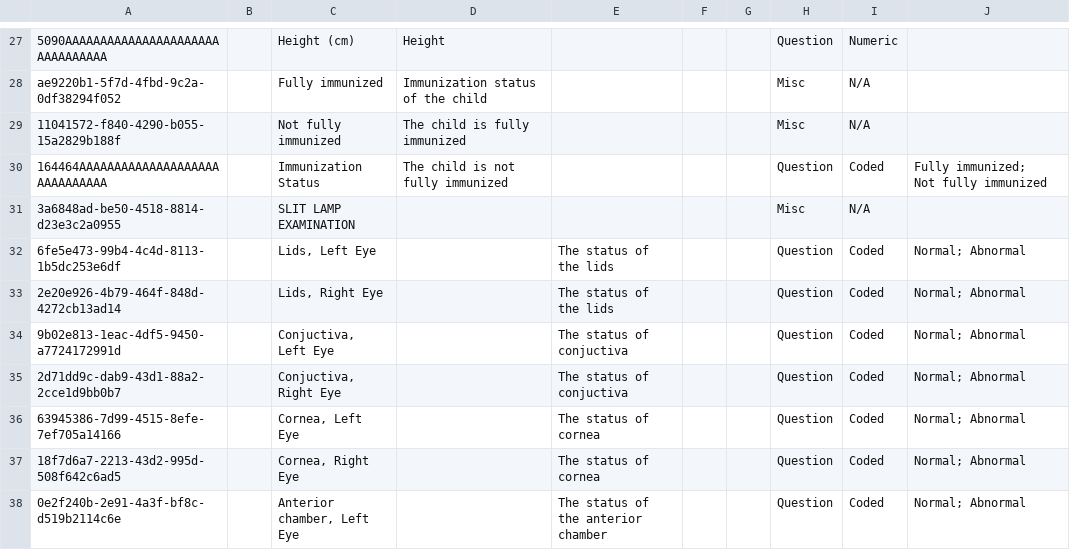
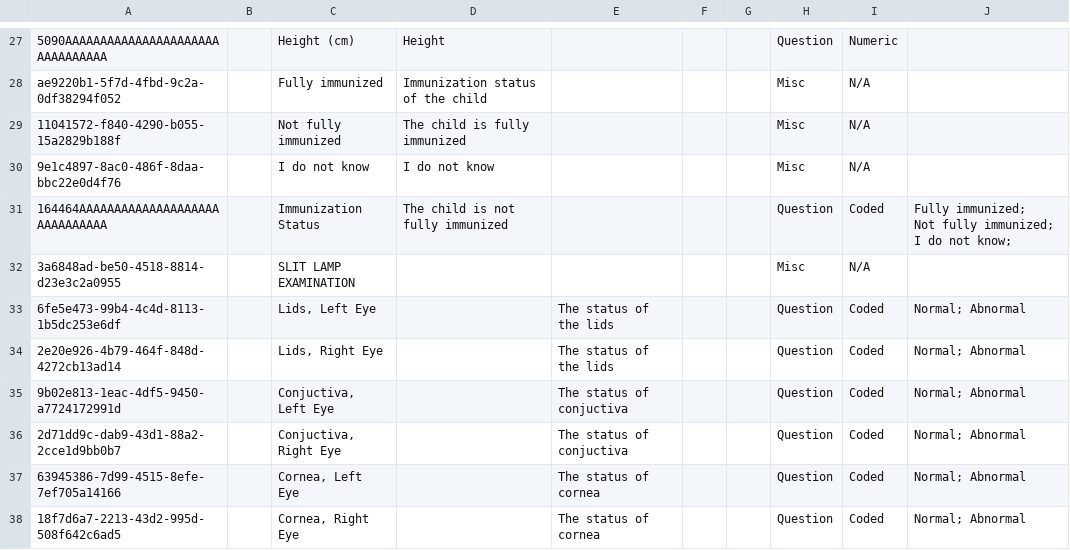
Before and after one commit to IntelliSOFT-Consulting/bdsec-metadata, a CSV file: configuration/concepts/emergency.csv, drawn as a sheet; only a part is shown, gaps mark what is left out; the shorter side is filled out with more unchanged rows.

Commit message:
Change position of right and left eye, Add 'I do not know' to immunization options.

```diff
--- a/configuration/concepts/emergency.csv
+++ b/configuration/concepts/emergency.csv
@@ -33,4 +33,5 @@ ae9220b1-5f7d-4fbd-9c2a-0df38294f052,,Fully immunized,Immunization status of the
 11041572-f840-4290-b055-15a2829b188f,,Not fully immunized,The child is fully immunized,,,,Misc,N/A,
-164464AAAAAAAAAAAAAAAAAAAAAAAAAAAAAA,,Immunization Status,The child is not fully immunized,,,,Question,Coded,"Fully immunized;
-Not fully immunized"
+9e1c4897-8ac0-486f-8daa-bbc22e0d4f76,,I do not know,I do not know,,,,Misc,N/A,
+164464AAAAAAAAAAAAAAAAAAAAAAAAAAAAAA,,Immunization Status,The child is not fully immunized,,,,Question,Coded,"Fully immunized;
+Not fully immunized; I do not know;"
 3a6848ad-be50-4518-8814-d23e3c2a0955,,SLIT LAMP EXAMINATION,,,,,Misc,N/A,
```
Also changed, not shown: 1 other file.
